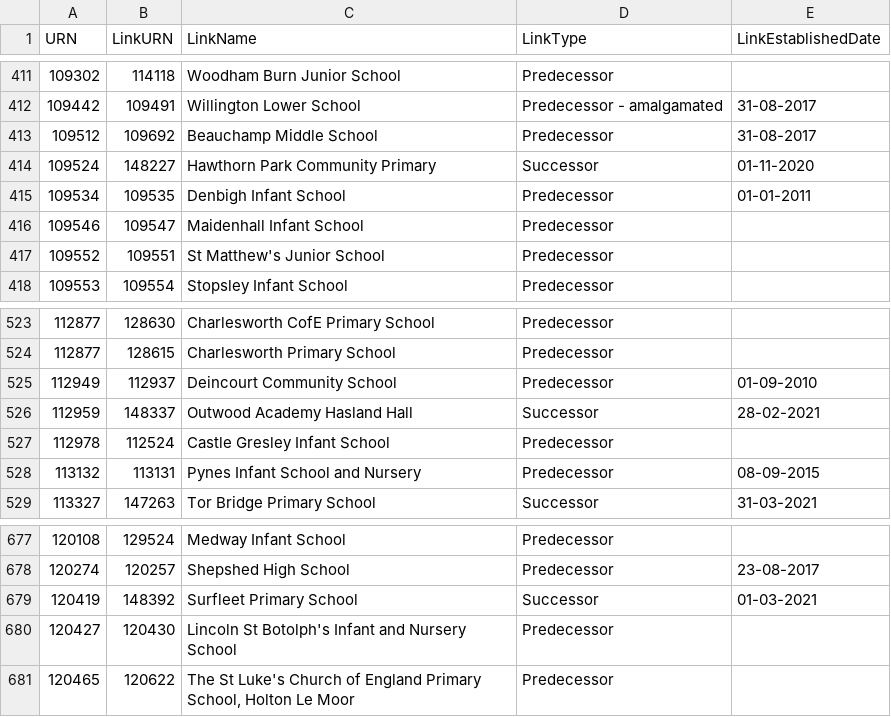
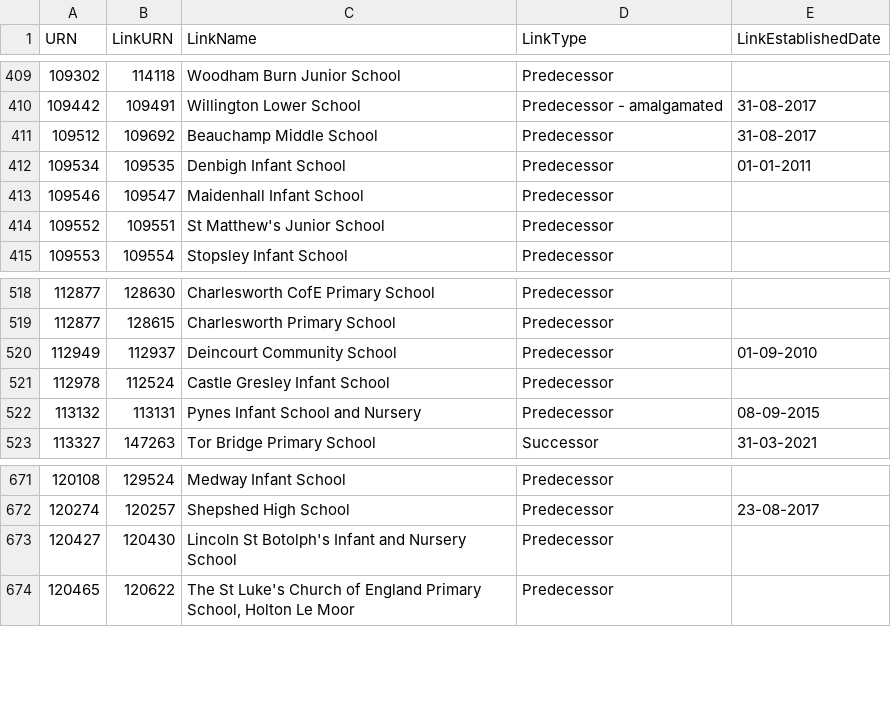
Before and after one commit to aircury/public-uk-education-data, a CSV file: edubase/state-funded/links_edubaseallstatefunded.csv, drawn as a sheet; only a part is shown, gaps mark what is left out; the diff covers the shown part only; the diff names each change by its address in the sheet, - before the commit and + after, or states it on an @@ line.

```diff
--- a/edubase/state-funded/links_edubaseallstatefunded.csv
+++ b/edubase/state-funded/links_edubaseallstatefunded.csv
-row 414: 109524 | 148227 | Hawthorn Park Community Primary | Successor | 01-11-2020
-row 526: 112959 | 148337 | Outwood Academy Hasland Hall | Successor | 28-02-2021
-row 679: 120419 | 148392 | Surfleet Primary School | Successor | 01-03-2021
```
Also changed, not shown: 9 removed rows elsewhere in this file, 4 other files.
